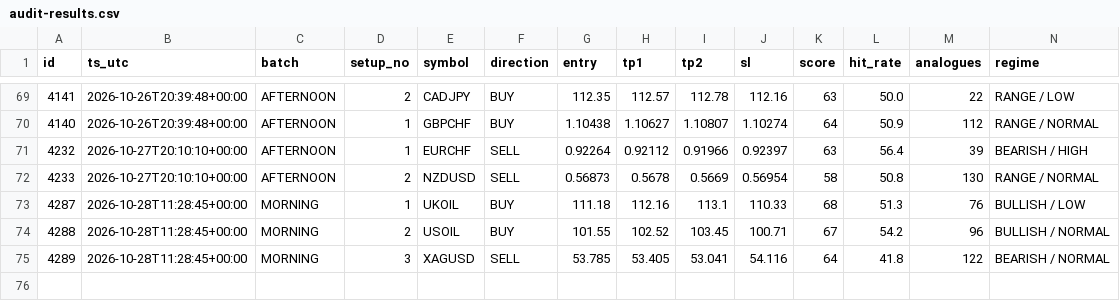
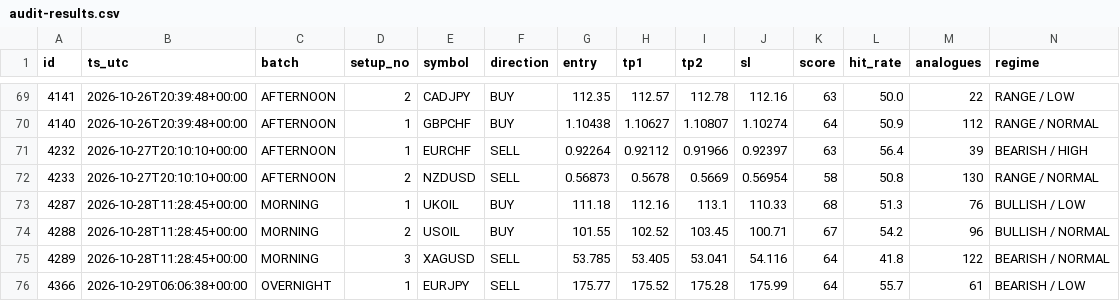
Before and after one commit to jbnikky13/signal-auditor-, a CSV file: data/audit-results.csv, drawn as a sheet; only a part is shown, gaps mark what is left out; rows hold the shown columns only; the diff names each change by its address in the sheet, - before the commit and + after, or states it on an @@ line.

```diff
--- a/data/audit-results.csv
+++ b/data/audit-results.csv
+row 76: 4366 | 2026-10-29T06:06:38+00:00 | OVERNIGHT | 1 | EURJPY | SELL | 175.77 | 175.52 | 175.28 | 175.99 | 64 | 55.7 | 61 | BEARISH / LOW
```
Also changed, not shown: 2 other files.
